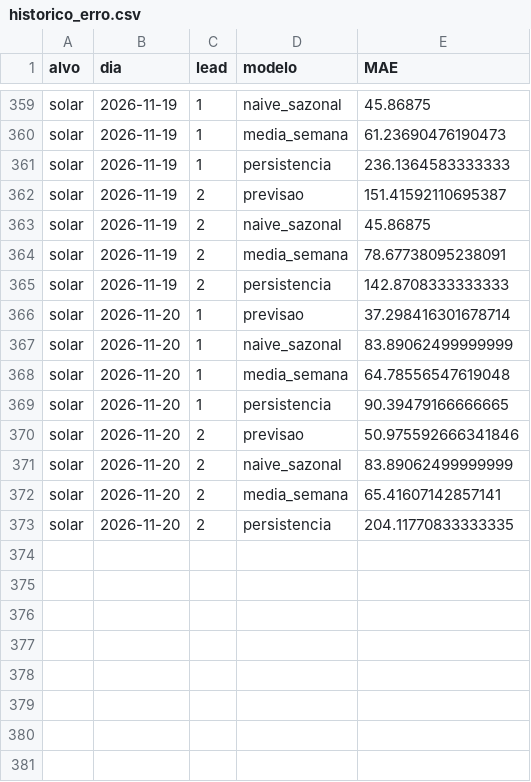
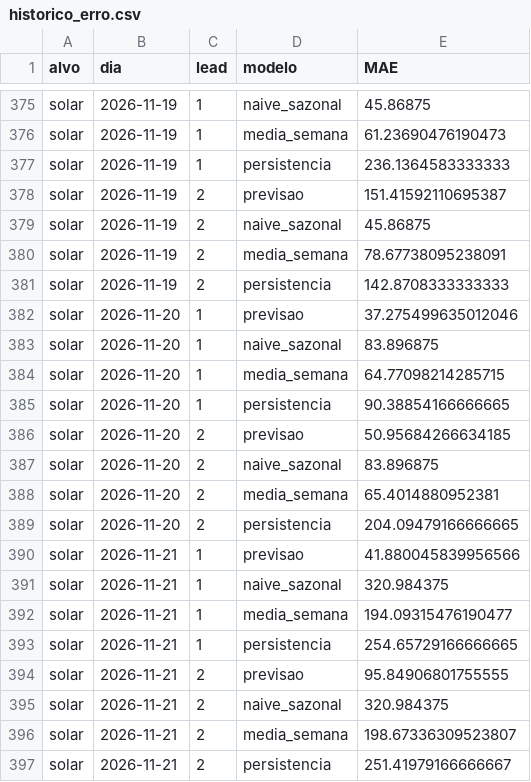
Before and after one commit to JoseFerrao20/previsao-eletricidade-pt, a CSV file: monitor/historico_erro.csv, drawn as a sheet; only a part is shown, gaps mark what is left out; the diff covers the shown part only.

```diff
--- a/monitor/historico_erro.csv
+++ b/monitor/historico_erro.csv
@@ -365,9 +381,17 @@ solar,2026-11-19,2,media_semana,78.67738095238091
 solar,2026-11-19,2,persistencia,142.8708333333333
-solar,2026-11-20,1,previsao,37.298416301678714
-solar,2026-11-20,1,naive_sazonal,83.89062499999999
-solar,2026-11-20,1,media_semana,64.78556547619048
-solar,2026-11-20,1,persistencia,90.39479166666665
-solar,2026-11-20,2,previsao,50.975592666341846
-solar,2026-11-20,2,naive_sazonal,83.89062499999999
-solar,2026-11-20,2,media_semana,65.41607142857141
-solar,2026-11-20,2,persistencia,204.11770833333335
+solar,2026-11-20,1,previsao,37.275499635012046
+solar,2026-11-20,1,naive_sazonal,83.896875
+solar,2026-11-20,1,media_semana,64.77098214285715
+solar,2026-11-20,1,persistencia,90.38854166666665
+solar,2026-11-20,2,previsao,50.95684266634185
+solar,2026-11-20,2,naive_sazonal,83.896875
+solar,2026-11-20,2,media_semana,65.4014880952381
+solar,2026-11-20,2,persistencia,204.09479166666665
+solar,2026-11-21,1,previsao,41.880045839956566
+solar,2026-11-21,1,naive_sazonal,320.984375
+solar,2026-11-21,1,media_semana,194.09315476190477
+solar,2026-11-21,1,persistencia,254.65729166666665
+solar,2026-11-21,2,previsao,95.84906801755555
+solar,2026-11-21,2,naive_sazonal,320.984375
+solar,2026-11-21,2,media_semana,198.67336309523807
+solar,2026-11-21,2,persistencia,251.41979166666667
```
Also changed, not shown: 16 added rows and 8 edited cells elsewhere in this file, 3 other files.
